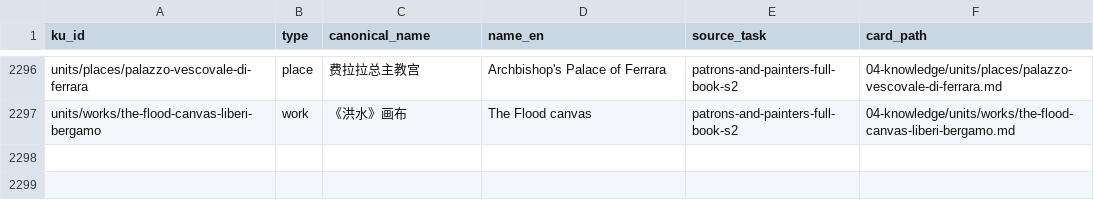
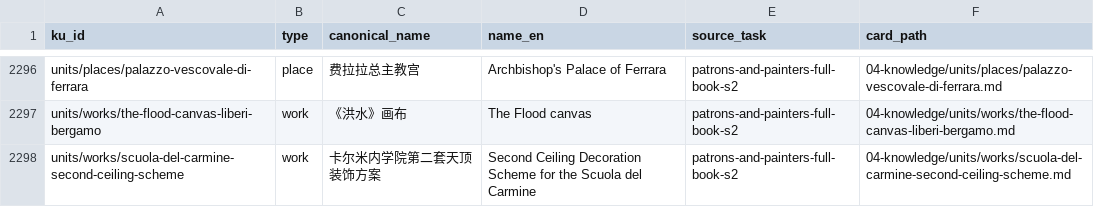
Before and after one commit to fengbaifan/PNP-Final-DATA, a CSV file: 04-knowledge/tables/ku-manifest.csv, drawn as a sheet; only a part is shown, gaps mark what is left out.

```diff
--- a/04-knowledge/tables/ku-manifest.csv
+++ b/04-knowledge/tables/ku-manifest.csv
@@ -2297 +2297,2 @@ units/places/palazzo-vescovale-di-ferrara,place,费拉拉总主教宫,Archbishop
 units/works/the-flood-canvas-liberi-bergamo,work,《洪水》画布,The Flood canvas,patrons-and-painters-full-book-s2,04-knowledge/units/works/the-flood-canvas-liberi-bergamo.md
+units/works/scuola-del-carmine-second-ceiling-scheme,work,卡尔米内学院第二套天顶装饰方案,Second Ceiling Decoration Scheme for the Scuola del Carmine,patrons-and-painters-full-book-s2,04-knowledge/units/works/scuola-del-carmine-second-ceiling-scheme.md
```
Also changed, not shown: 9 other files.
